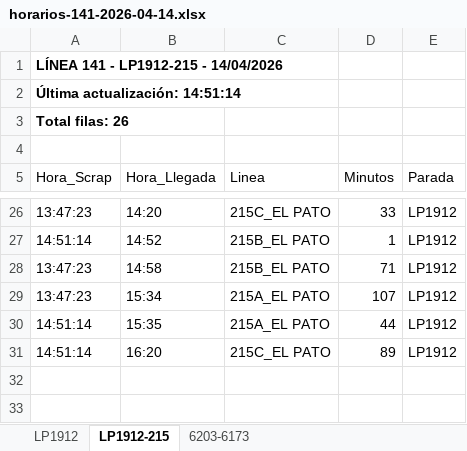
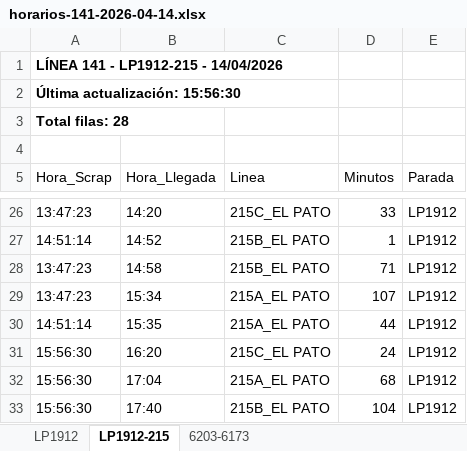
Before and after one commit to palomac00/recolector-cuadradoapp, an Excel workbook: data/horarios-141-2026-04-14.xlsx, sheet LP1912-215, drawn as a sheet; only a part is shown, gaps mark what is left out; values as stored, in another font and other column widths than the file's, no borders; the diff names each change by its address in the sheet, - before the commit and + after, or states it on an @@ line.

```diff
--- a/data/horarios-141-2026-04-14.xlsx (sheet LP1912-215)
+++ b/data/horarios-141-2026-04-14.xlsx (sheet LP1912-215)
-A2 (Hora_Scrap): Última actualización: 14:51:14
+A2 (Hora_Scrap): Última actualización: 15:56:30
-A3 (Hora_Scrap): Total filas: 26
+A3 (Hora_Scrap): Total filas: 28
-A31 (Hora_Scrap): 14:51:14
+A31 (Hora_Scrap): 15:56:30
-D31 (Minutos): 89
+D31 (Minutos): 24
+row 32: 15:56:30 | 17:04 | 215A_EL PATO | 68 | LP1912
+row 33: 15:56:30 | 17:40 | 215B_EL PATO | 104 | LP1912
```
Also changed, not shown: sheet LP1912, sheet 6203-6173.
